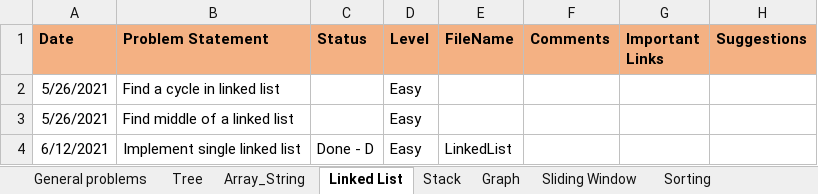
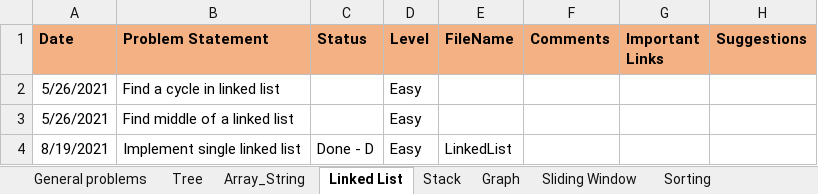
Before and after one commit to rannit012345/DSAndAlgo, an Excel workbook: DS.xlsx, sheet Linked List, drawn as a sheet; values as stored, in another font and other column widths than the file's, no borders; the diff names each change by its address in the sheet, - before the commit and + after, or states it on an @@ line.

```diff
--- a/DS.xlsx (sheet Linked List)
+++ b/DS.xlsx (sheet Linked List)
-A4 (Date): 6/12/2021
+A4 (Date): 8/19/2021
```
Also changed, not shown: sheet Stack, 2 other files.
